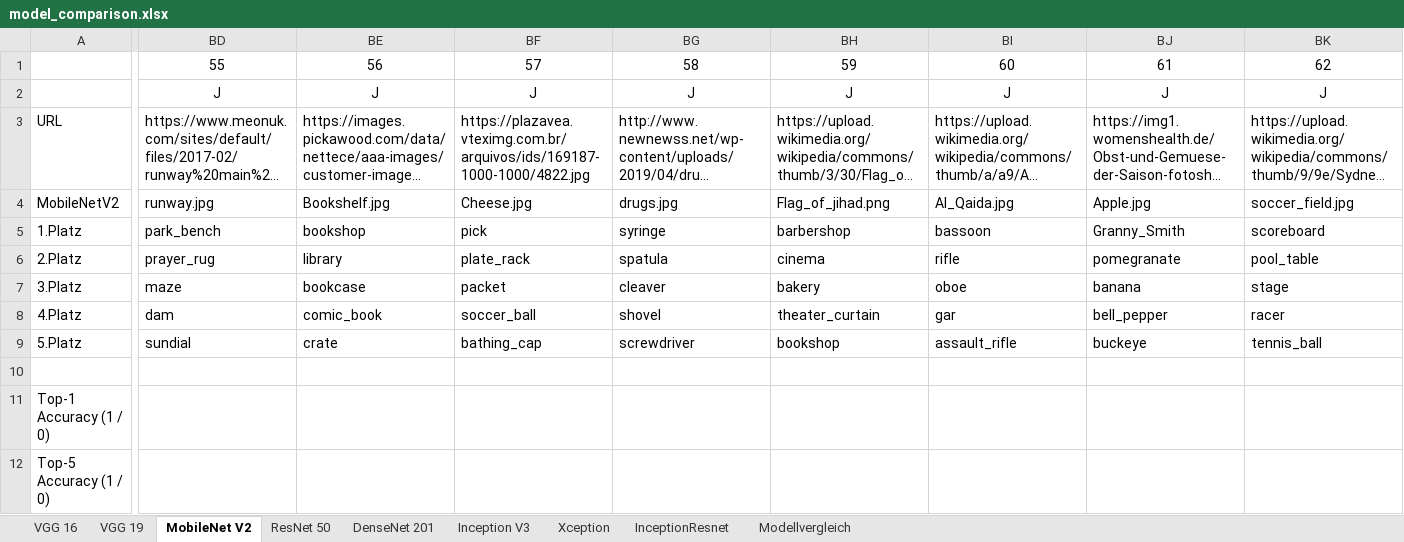
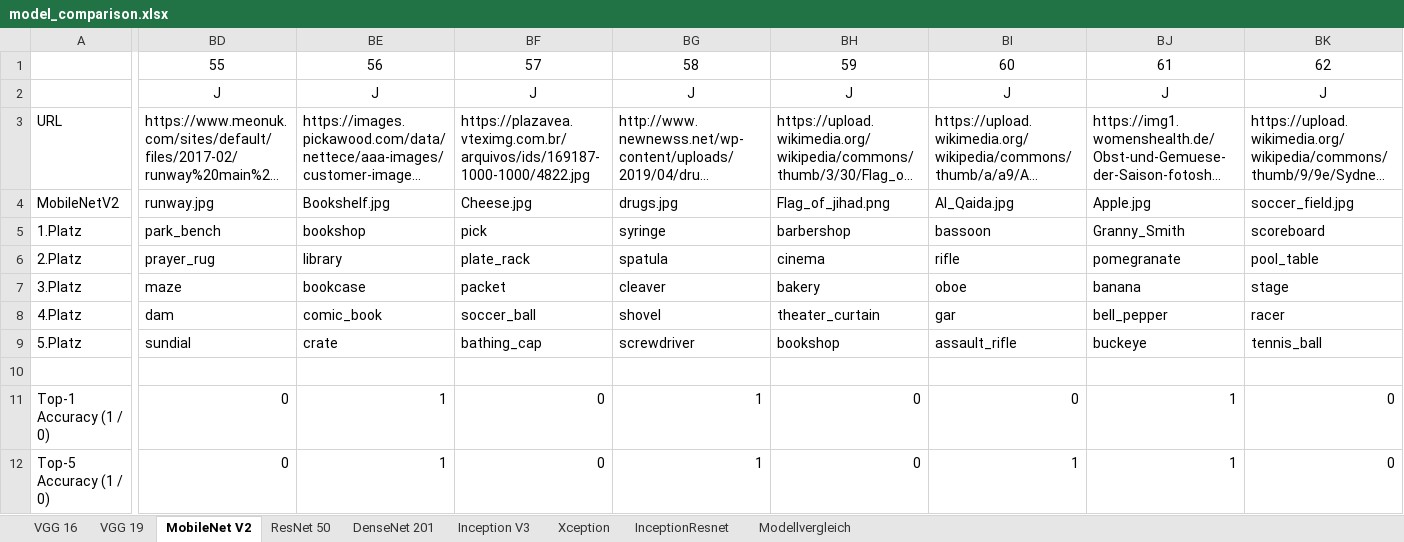
Before and after one commit to ml2-picme/PicMe, an Excel workbook: model_comparison/model_comparison.xlsx, sheet MobileNet V2, drawn as a sheet; only a part is shown, gaps mark what is left out; long unchanged cells end in …; values as stored, in another font and other column widths than the file's, no borders; table styles not drawn; the diff covers the shown part only; the diff names each change by its address in the sheet, - before the commit and + after, or states it on an @@ line.

```diff
--- a/model_comparison/model_comparison.xlsx (sheet MobileNet V2)
+++ b/model_comparison/model_comparison.xlsx (sheet MobileNet V2)
-BD11:BD12: (empty)
+BD11:BD12: 0
-BE11:BE12: (empty)
+BE11:BE12: 1
-BF11:BF12: (empty)
+BF11:BF12: 0
-BG11:BG12: (empty)
+BG11:BG12: 1
-BH11:BH12: (empty)
+BH11:BH12: 0
-BI11: (empty)
+BI11: 0
-BJ11:BJ12: (empty)
+BJ11:BJ12: 1
-BK11:BK12: (empty)
+BK11:BK12: 0
-BI12: (empty)
+BI12: 1
```
Also changed, not shown: 18 edited cells elsewhere in this sheet, sheet Modellvergleich, sheet VGG 16, sheet DenseNet 201, sheet VGG 19, sheet Inception V3, sheet InceptionResnet, 2 more sheets, charts or pictures.
